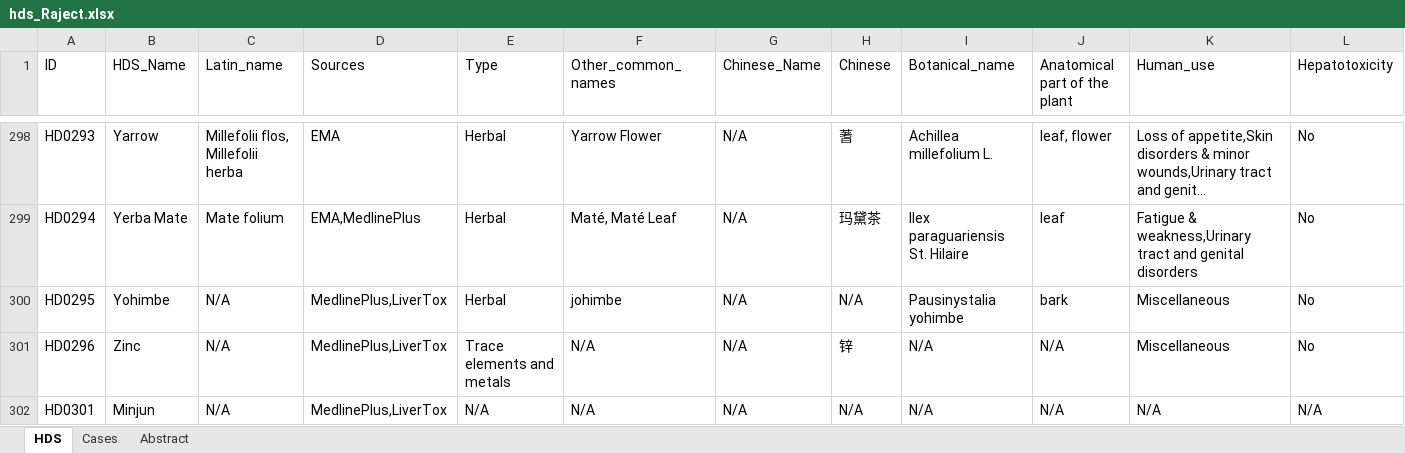
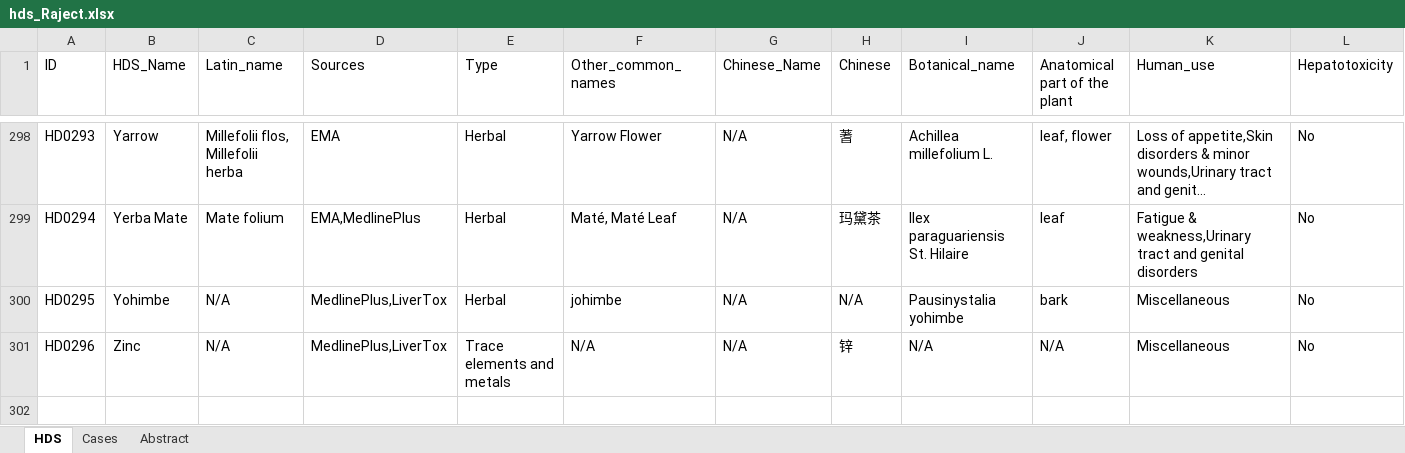
Before and after one commit to rdkhare/fda-web-app, an Excel workbook: Data Files/hds_Raject.xlsx, sheet HDS, drawn as a sheet; only a part is shown, gaps mark what is left out; long unchanged cells end in …; values as stored, in another font and other column widths than the file's, no borders; rows hold the shown columns only; the diff names each change by its address in the sheet, - before the commit and + after, or states it on an @@ line.

Commit message:
remove minjun

```diff
--- a/Data Files/hds_Raject.xlsx (sheet HDS)
+++ b/Data Files/hds_Raject.xlsx (sheet HDS)
-row 302: HD0301 | Minjun | N/A | MedlinePlus,LiverTox | N/A | N/A | N/A | N/A | N/A | N/A | N/A | N/A
```
